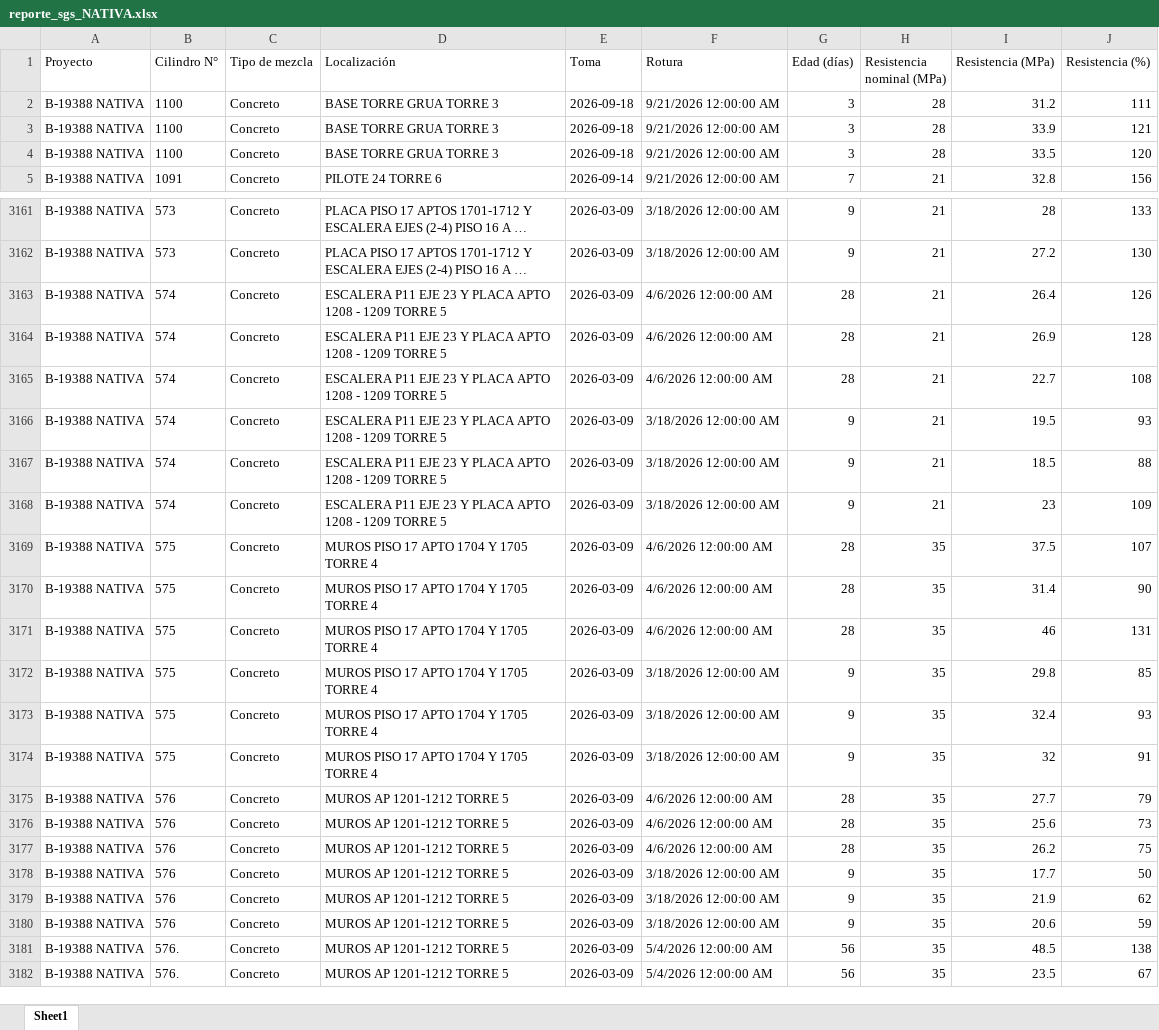
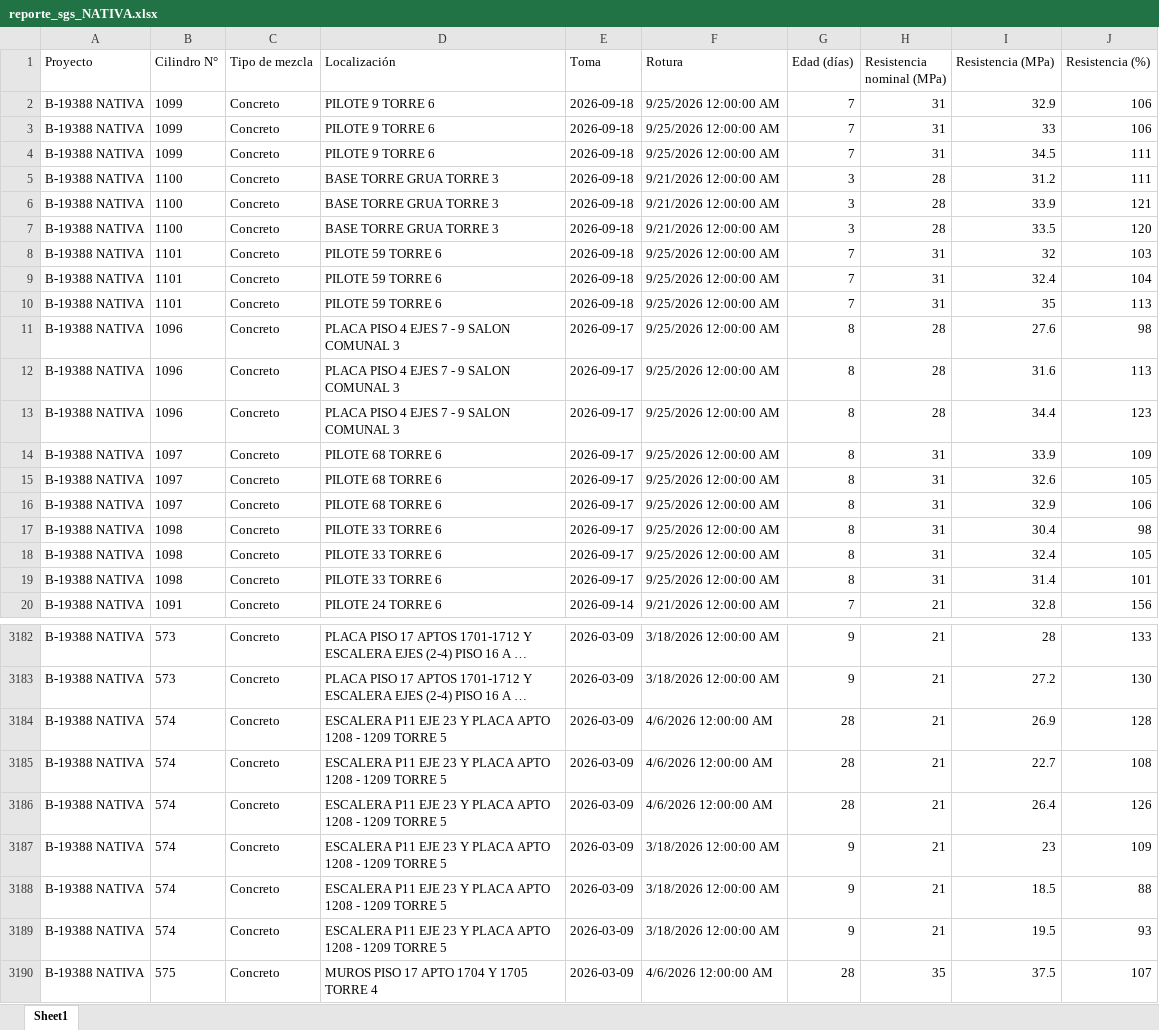
Before and after one commit to cpulgarinIngeurbe/1DespliegueConcretos, an Excel workbook: DatosTransformados/reporte_sgs_NATIVA.xlsx, sheet Sheet1, drawn as a sheet; only a part is shown, gaps mark what is left out; the shorter side is filled out with more unchanged rows; long unchanged cells end in …; values as stored, in another font and other column widths than the file's, no borders; the diff covers the shown part only; the diff names each change by its address in the sheet, - before the commit and + after, or states it on an @@ line.

```diff
--- a/DatosTransformados/reporte_sgs_NATIVA.xlsx (sheet Sheet1)
+++ b/DatosTransformados/reporte_sgs_NATIVA.xlsx (sheet Sheet1)
+row 2: B-19388 NATIVA | 1099 | Concreto | PILOTE 9 TORRE 6 | 2026-09-18 | 9/25/2026 12:00:00 AM | 7 | 31 | 32.9 | 106
+row 3: B-19388 NATIVA | 1099 | Concreto | PILOTE 9 TORRE 6 | 2026-09-18 | 9/25/2026 12:00:00 AM | 7 | 31 | 33 | 106
+row 4: B-19388 NATIVA | 1099 | Concreto | PILOTE 9 TORRE 6 | 2026-09-18 | 9/25/2026 12:00:00 AM | 7 | 31 | 34.5 | 111
+row 8: B-19388 NATIVA | 1101 | Concreto | PILOTE 59 TORRE 6 | 2026-09-18 | 9/25/2026 12:00:00 AM | 7 | 31 | 32 | 103
+row 9: B-19388 NATIVA | 1101 | Concreto | PILOTE 59 TORRE 6 | 2026-09-18 | 9/25/2026 12:00:00 AM | 7 | 31 | 32.4 | 104
+row 10: B-19388 NATIVA | 1101 | Concreto | PILOTE 59 TORRE 6 | 2026-09-18 | 9/25/2026 12:00:00 AM | 7 | 31 | 35 | 113
+row 11: B-19388 NATIVA | 1096 | Concreto | PLACA PISO 4 EJES 7 - 9 SALON COMUNAL 3 | 2026-09-17 | 9/25/2026 12:00:00 AM | 8 | 28 | 27.6 | 98
+row 12: B-19388 NATIVA | 1096 | Concreto | PLACA PISO 4 EJES 7 - 9 SALON COMUNAL 3 | 2026-09-17 | 9/25/2026 12:00:00 AM | 8 | 28 | 31.6 | 113
+row 13: B-19388 NATIVA | 1096 | Concreto | PLACA PISO 4 EJES 7 - 9 SALON COMUNAL 3 | 2026-09-17 | 9/25/2026 12:00:00 AM | 8 | 28 | 34.4 | 123
+row 14: B-19388 NATIVA | 1097 | Concreto | PILOTE 68 TORRE 6 | 2026-09-17 | 9/25/2026 12:00:00 AM | 8 | 31 | 33.9 | 109
+row 15: B-19388 NATIVA | 1097 | Concreto | PILOTE 68 TORRE 6 | 2026-09-17 | 9/25/2026 12:00:00 AM | 8 | 31 | 32.6 | 105
+row 16: B-19388 NATIVA | 1097 | Concreto | PILOTE 68 TORRE 6 | 2026-09-17 | 9/25/2026 12:00:00 AM | 8 | 31 | 32.9 | 106
+row 17: B-19388 NATIVA | 1098 | Concreto | PILOTE 33 TORRE 6 | 2026-09-17 | 9/25/2026 12:00:00 AM | 8 | 31 | 30.4 | 98
+row 18: B-19388 NATIVA | 1098 | Concreto | PILOTE 33 TORRE 6 | 2026-09-17 | 9/25/2026 12:00:00 AM | 8 | 31 | 32.4 | 105
+row 19: B-19388 NATIVA | 1098 | Concreto | PILOTE 33 TORRE 6 | 2026-09-17 | 9/25/2026 12:00:00 AM | 8 | 31 | 31.4 | 101
@@ row 3163 moved to row 3186: B-19388 NATIVA @@
@@ row 3167 moved to row 3188: B-19388 NATIVA @@
@@ row 3166 moved to row 3189: B-19388 NATIVA @@
```
Also changed, not shown: 6 added rows and 203 moved rows elsewhere in this sheet, DatosTransformados/reporte_sgs_VIALE.xlsx.
